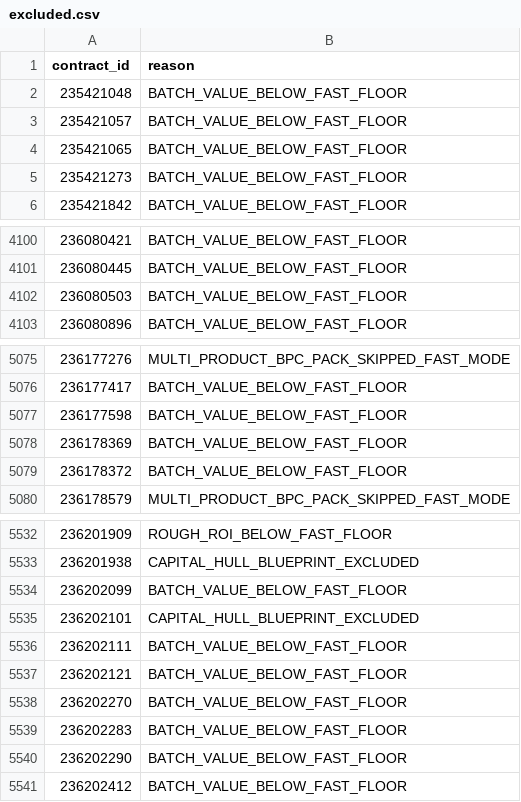
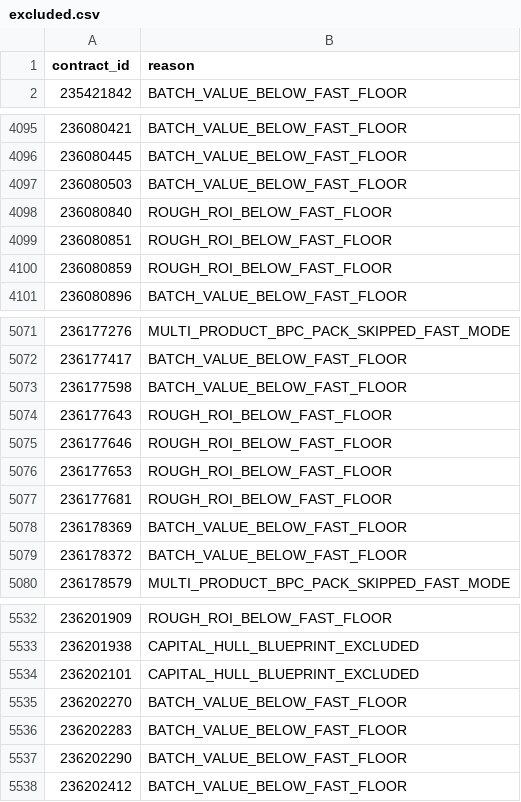
Before and after one commit to samson8964/chatgpt-eve, a CSV file: results/latest/excluded.csv, drawn as a sheet; only a part is shown, gaps mark what is left out; removed rows and columns are numbered as before the commit, all else as after; the diff covers the shown part only; the diff names each change by its address in the sheet, - before the commit and + after, or states it on an @@ line.

```diff
--- a/results/latest/excluded.csv
+++ b/results/latest/excluded.csv
-row 2: 235421048 | BATCH_VALUE_BELOW_FAST_FLOOR
-row 3: 235421057 | BATCH_VALUE_BELOW_FAST_FLOOR
-row 4: 235421065 | BATCH_VALUE_BELOW_FAST_FLOOR
-row 5: 235421273 | BATCH_VALUE_BELOW_FAST_FLOOR
+row 4098: 236080840 | ROUGH_ROI_BELOW_FAST_FLOOR
+row 4099: 236080851 | ROUGH_ROI_BELOW_FAST_FLOOR
+row 4100: 236080859 | ROUGH_ROI_BELOW_FAST_FLOOR
+row 5074: 236177643 | ROUGH_ROI_BELOW_FAST_FLOOR
+row 5075: 236177646 | ROUGH_ROI_BELOW_FAST_FLOOR
+row 5076: 236177653 | ROUGH_ROI_BELOW_FAST_FLOOR
+row 5077: 236177681 | ROUGH_ROI_BELOW_FAST_FLOOR
-row 5534: 236202099 | BATCH_VALUE_BELOW_FAST_FLOOR
-row 5536: 236202111 | BATCH_VALUE_BELOW_FAST_FLOOR
-row 5537: 236202121 | BATCH_VALUE_BELOW_FAST_FLOOR
```
Also changed, not shown: 19 added rows, 27 removed rows and 2 edited cells elsewhere in this file, results/latest/all_executable_scored.csv, results/latest/bpc_value_opportunities.csv, 15 other files.
